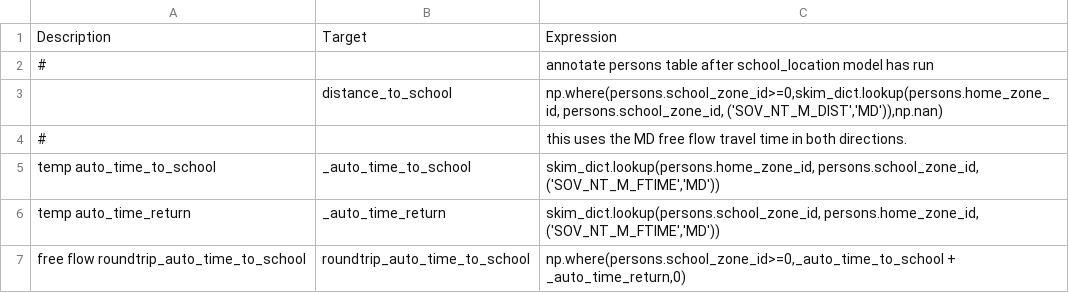
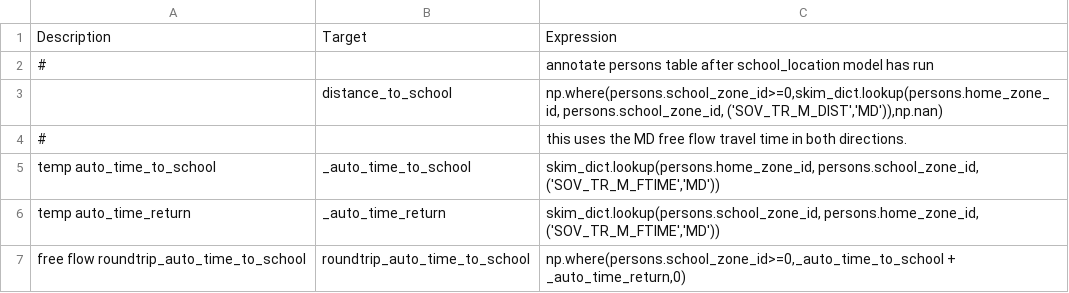
Before and after one commit to CMAP-REPOS/cmap_abm, a CSV file: activitysim/configs/annotate_persons_school.csv, drawn as a sheet.

```diff
--- a/activitysim/configs/annotate_persons_school.csv
+++ b/activitysim/configs/annotate_persons_school.csv
@@ -2,6 +2,6 @@ Description,Target,Expression
 #,, annotate persons table after school_location model has run
-,distance_to_school,"np.where(persons.school_zone_id>=0,skim_dict.lookup(persons.home_zone_id, persons.school_zone_id, ('SOV_NT_M_DIST','MD')),np.nan)"
+,distance_to_school,"np.where(persons.school_zone_id>=0,skim_dict.lookup(persons.home_zone_id, persons.school_zone_id, ('SOV_TR_M_DIST','MD')),np.nan)"
 #,, this uses the MD free flow travel time in both directions.
-temp auto_time_to_school,_auto_time_to_school,"skim_dict.lookup(persons.home_zone_id, persons.school_zone_id, ('SOV_NT_M_FTIME','MD'))"
-temp auto_time_return,_auto_time_return,"skim_dict.lookup(persons.school_zone_id, persons.home_zone_id, ('SOV_NT_M_FTIME','MD'))"
+temp auto_time_to_school,_auto_time_to_school,"skim_dict.lookup(persons.home_zone_id, persons.school_zone_id, ('SOV_TR_M_FTIME','MD'))"
+temp auto_time_return,_auto_time_return,"skim_dict.lookup(persons.school_zone_id, persons.home_zone_id, ('SOV_TR_M_FTIME','MD'))"
 free flow roundtrip_auto_time_to_school,roundtrip_auto_time_to_school,"np.where(persons.school_zone_id>=0,_auto_time_to_school + _auto_time_return,0)"
```
Also changed, not shown: activitysim/configs/annotate_persons_workplace.csv, activitysim/configs/atwork_subtour_destination.csv, 13 other files.
